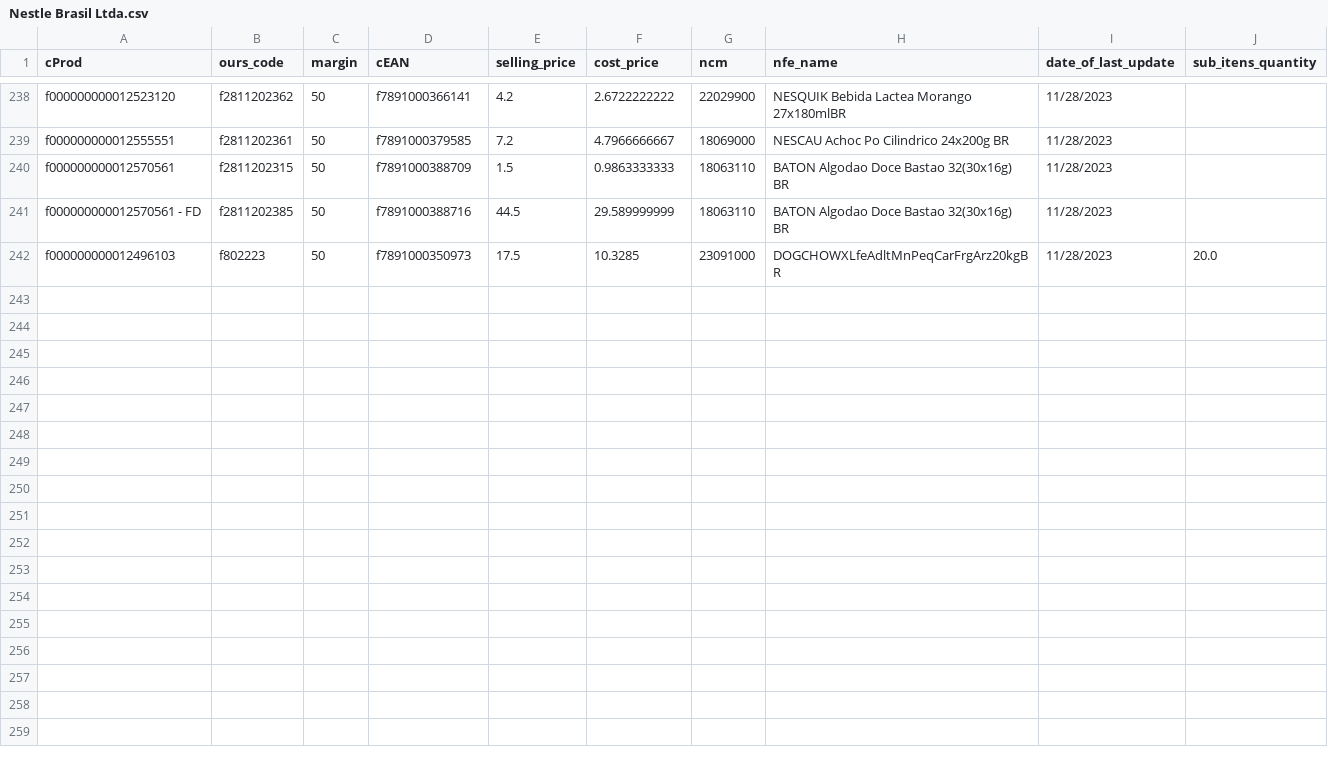
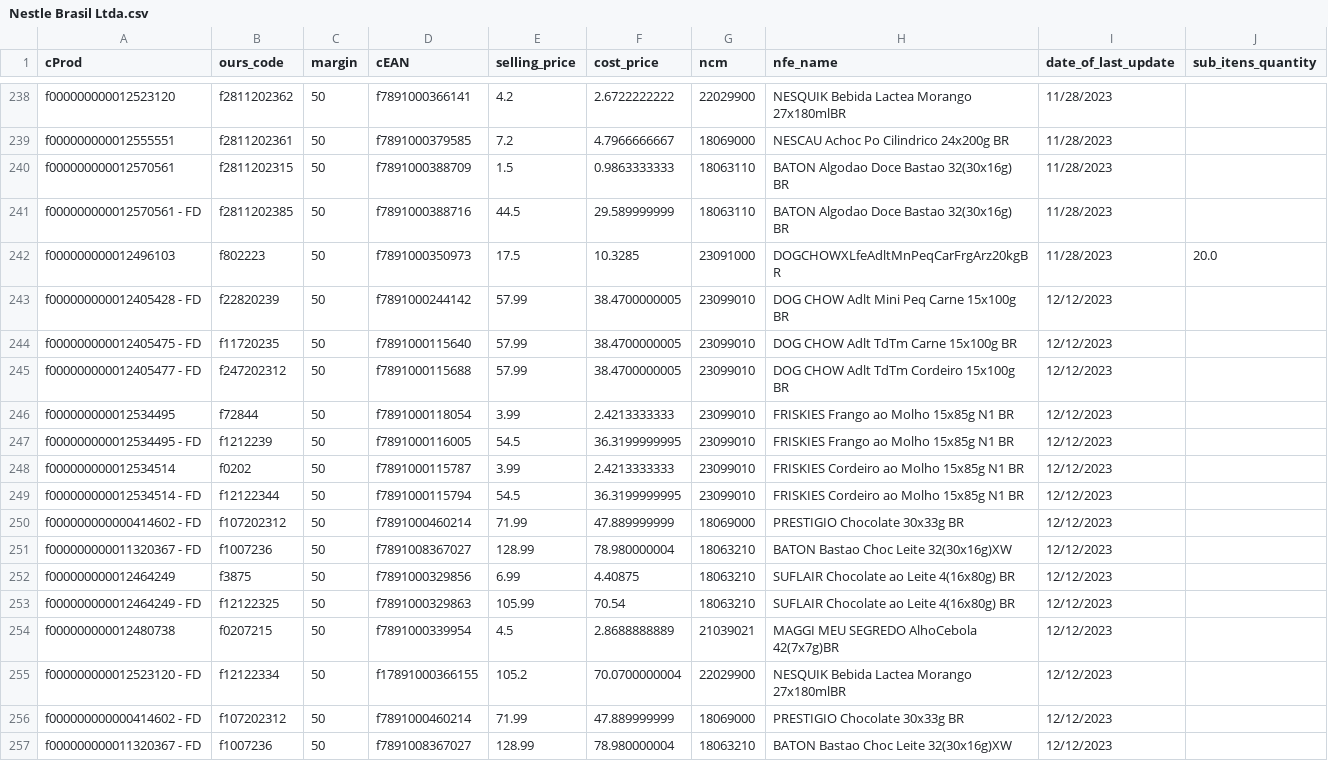
Before and after one commit to I3run01/bot-update-price-python, a CSV file: database/Nestle Brasil Ltda.csv, drawn as a sheet; only a part is shown, gaps mark what is left out; the diff names each change by its address in the sheet, - before the commit and + after, or states it on an @@ line.

Commit message:
new prods

```diff
--- a/database/Nestle Brasil Ltda.csv
+++ b/database/Nestle Brasil Ltda.csv
+row 243: f000000000012405428 - FD | f22820239 | 50 | f7891000244142 | 57.99 | 38.4700000005 | 23099010 | DOG CHOW Adlt Mini Peq Carne 15x100g BR | 12/12/2023
+row 244: f000000000012405475 - FD | f11720235 | 50 | f7891000115640 | 57.99 | 38.4700000005 | 23099010 | DOG CHOW Adlt TdTm Carne 15x100g BR | 12/12/2023
+row 245: f000000000012405477 - FD | f247202312 | 50 | f7891000115688 | 57.99 | 38.4700000005 | 23099010 | DOG CHOW Adlt TdTm Cordeiro 15x100g BR | 12/12/2023
+row 246: f000000000012534495 | f72844 | 50 | f7891000118054 | 3.99 | 2.4213333333 | 23099010 | FRISKIES Frango ao Molho 15x85g N1 BR | 12/12/2023
+row 247: f000000000012534495 - FD | f1212239 | 50 | f7891000116005 | 54.5 | 36.3199999995 | 23099010 | FRISKIES Frango ao Molho 15x85g N1 BR | 12/12/2023
+row 248: f000000000012534514 | f0202 | 50 | f7891000115787 | 3.99 | 2.4213333333 | 23099010 | FRISKIES Cordeiro ao Molho 15x85g N1 BR | 12/12/2023
+row 249: f000000000012534514 - FD | f12122344 | 50 | f7891000115794 | 54.5 | 36.3199999995 | 23099010 | FRISKIES Cordeiro ao Molho 15x85g N1 BR | 12/12/2023
+row 250: f000000000000414602 - FD | f107202312 | 50 | f7891000460214 | 71.99 | 47.889999999 | 18069000 | PRESTIGIO Chocolate 30x33g BR | 12/12/2023
+row 251: f000000000011320367 - FD | f1007236 | 50 | f7891008367027 | 128.99 | 78.980000004 | 18063210 | BATON Bastao Choc Leite 32(30x16g)XW | 12/12/2023
+row 252: f000000000012464249 | f3875 | 50 | f7891000329856 | 6.99 | 4.40875 | 18063210 | SUFLAIR Chocolate ao Leite 4(16x80g) BR | 12/12/2023
+row 253: f000000000012464249 - FD | f12122325 | 50 | f7891000329863 | 105.99 | 70.54 | 18063210 | SUFLAIR Chocolate ao Leite 4(16x80g) BR | 12/12/2023
+row 254: f000000000012480738 | f0207215 | 50 | f7891000339954 | 4.5 | 2.8688888889 | 21039021 | MAGGI MEU SEGREDO AlhoCebola 42(7x7g)BR | 12/12/2023
+row 255: f000000000012523120 - FD | f12122334 | 50 | f17891000366155 | 105.2 | 70.0700000004 | 22029900 | NESQUIK Bebida Lactea Morango 27x180mlBR | 12/12/2023
+row 256: f000000000000414602 - FD | f107202312 | 50 | f7891000460214 | 71.99 | 47.889999999 | 18069000 | PRESTIGIO Chocolate 30x33g BR | 12/12/2023
+row 257: f000000000011320367 - FD | f1007236 | 50 | f7891008367027 | 128.99 | 78.980000004 | 18063210 | BATON Bastao Choc Leite 32(30x16g)XW | 12/12/2023
```
Also changed, not shown: database/C.G. DISTRIBUIDORA DE ALIMENTOS LTDA.csv, database/LUMAR COMERCIO DE ALIMENTOS LTDA.csv, 2 other files.
